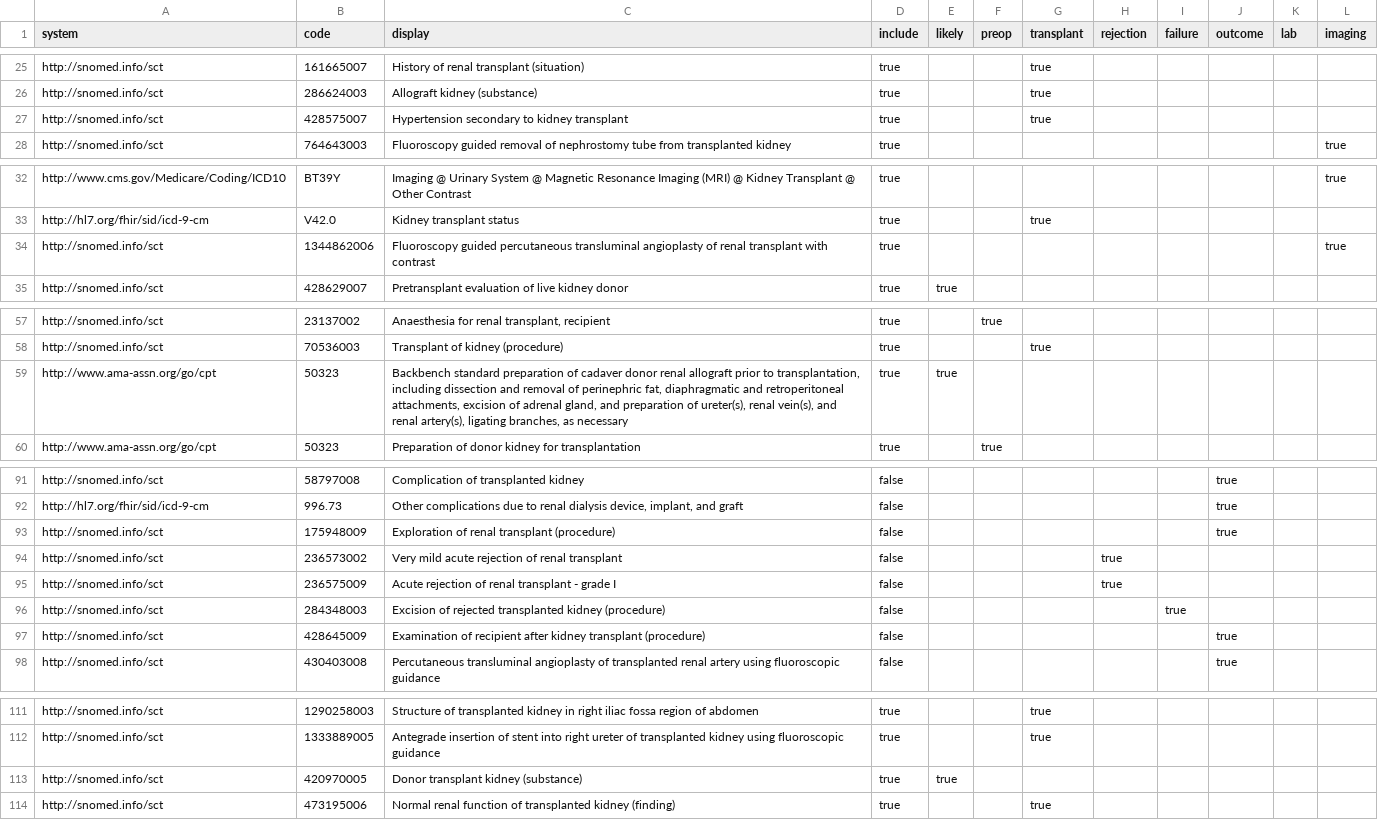
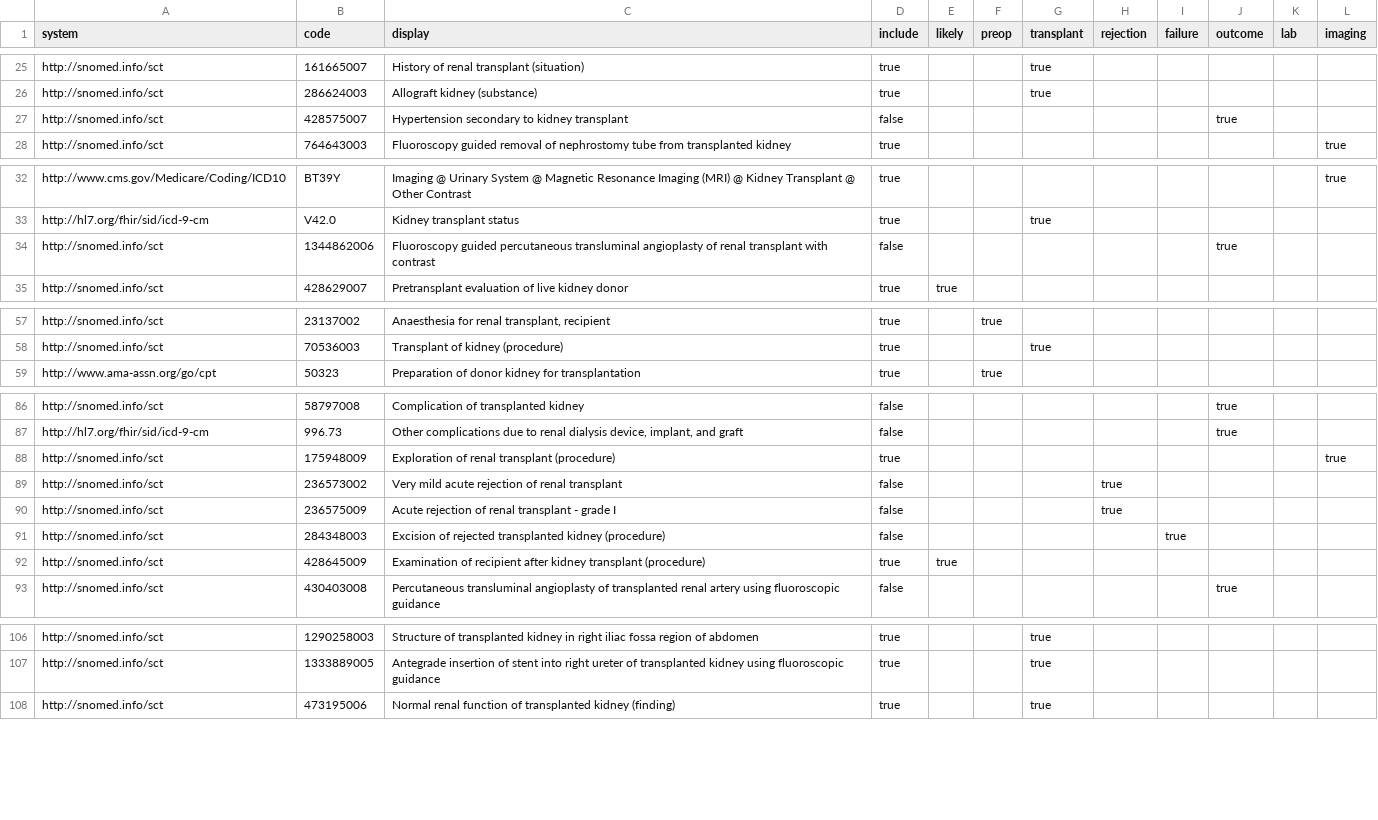
Before and after one commit to smart-on-fhir/cumulus-library-kidney-transplant, a CSV file: spreadsheet/casedef.csv, drawn as a sheet; only a part is shown, gaps mark what is left out; the diff covers the shown part only.

Commit message:
Issue 106 exclude other transplants (#108)
* casedef.csv "428575007","Hypertension secondary to kidney transplant" is outcome not transplant -- confusing wording on "secondary to"

* casedef.csv updated
(+) include transplant procedures 175948009,428645009
(+) include 0319U RNA expression by select transcriptome
(+) include ICD10/ICD9 "VCODES" for visit status as "likely"
(+) include US doppler/guidance LOINC imaging

Relates to
https://github.com/smart-on-fhir/cumulus-library-kidney-transplant/issues/75
https://github.com/smart-on-fhir/cumulus-library-kidney-transplant/issues/66
https://github.com/smart-on-fhir/cumulus-library-kidney-transplant/issues/39

* Relates to
https://github.com/smart-on-fhir/cumulus-library-kidney-transplant/issues/75
https://github.com/smart-on-fhir/cumulus-library-kidney-transplant/issues/66

* casedef.csv removed duplicate codes (harmless, but cleaner to have one)

* irae__cohort_casedef_exclude.sql solution for "other transplant" in VSAC valueset definitions.

https://github.com/smart-on-fhir/cumulus-library-kidney-transplant/issues/39

* Exclude due to "other transplant"

irae__cohort_casedef_exclude.sql

supporting valuesets
* dx_transplant.csv
* proc_transplant.csv

(+) Template/SQL

https://github.com/smart-on-fhir/cumulus-library-kidney-transplant/issues/39

* irae suporting tables for DX and PROC (per dx_transplant and proc_transplant)

* updated study metadata.

* updated documentation

```diff
--- a/spreadsheet/casedef.csv
+++ b/spreadsheet/casedef.csv
@@ -26,3 +26,3 @@
 "http://snomed.info/sct","286624003","Allograft kidney (substance)","true",,,"true",,,,,
-"http://snomed.info/sct","428575007","Hypertension secondary to kidney transplant","true",,,"true",,,,,
+"http://snomed.info/sct","428575007","Hypertension secondary to kidney transplant","false",,,,,,"true",,
 "http://snomed.info/sct","764643003","Fluoroscopy guided removal of nephrostomy tube from transplanted kidney","true",,,,,,,,"true"
@@ -33,3 +33,3 @@
 "http://hl7.org/fhir/sid/icd-9-cm","V42.0","Kidney transplant status","true",,,"true",,,,,
-"http://snomed.info/sct","1344862006","Fluoroscopy guided percutaneous transluminal angioplasty of renal transplant with contrast","true",,,,,,,,"true"
+"http://snomed.info/sct","1344862006","Fluoroscopy guided percutaneous transluminal angioplasty of renal transplant with contrast","false",,,,,,"true",,
 "http://snomed.info/sct","428629007","Pretransplant evaluation of live kidney donor","true","true",,,,,,,
@@ -58,3 +58,2 @@
 "http://snomed.info/sct","70536003","Transplant of kidney (procedure)","true",,,"true",,,,,
-"http://www.ama-assn.org/go/cpt","50323","Backbench standard preparation of cadaver donor renal allograft prior to transplantation, including dissection and removal of perinephric fat, diaphragmatic and retroperitoneal attachments, excision of adrenal gland, and preparation of ureter(s), renal vein(s), and renal artery(s), ligating branches, as necessary","true","true",,,,,,,
 "http://www.ama-assn.org/go/cpt","50323","Preparation of donor kidney for transplantation","true",,"true",,,,,,
@@ -92,3 +87,3 @@
 "http://hl7.org/fhir/sid/icd-9-cm","996.73","Other complications due to renal dialysis device, implant, and graft","false",,,,,,"true",,
-"http://snomed.info/sct","175948009","Exploration of renal transplant (procedure)","false",,,,,,"true",,
+"http://snomed.info/sct","175948009","Exploration of renal transplant (procedure)","true",,,,,,,,"true"
 "http://snomed.info/sct","236573002","Very mild acute rejection of renal transplant","false",,,,"true",,,,
@@ -96,3 +91,3 @@
 "http://snomed.info/sct","284348003","Excision of rejected transplanted kidney (procedure)","false",,,,,"true",,,
-"http://snomed.info/sct","428645009","Examination of recipient after kidney transplant (procedure)","false",,,,,,"true",,
+"http://snomed.info/sct","428645009","Examination of recipient after kidney transplant (procedure)","true","true",,,,,,,
 "http://snomed.info/sct","430403008","Percutaneous transluminal angioplasty of transplanted renal artery using fluoroscopic guidance","false",,,,,,"true",,
@@ -112,3 +107,2 @@
 "http://snomed.info/sct","1333889005","Antegrade insertion of stent into right ureter of transplanted kidney using fluoroscopic guidance","true",,,"true",,,,,
-"http://snomed.info/sct","420970005","Donor transplant kidney (substance)","true","true",,,,,,,
 "http://snomed.info/sct","473195006","Normal renal function of transplanted kidney (finding)","true",,,"true",,,,,
```
Also changed, not shown: 6 added rows, 6 removed rows and 4 edited cells elsewhere in this file, 21 other files.
